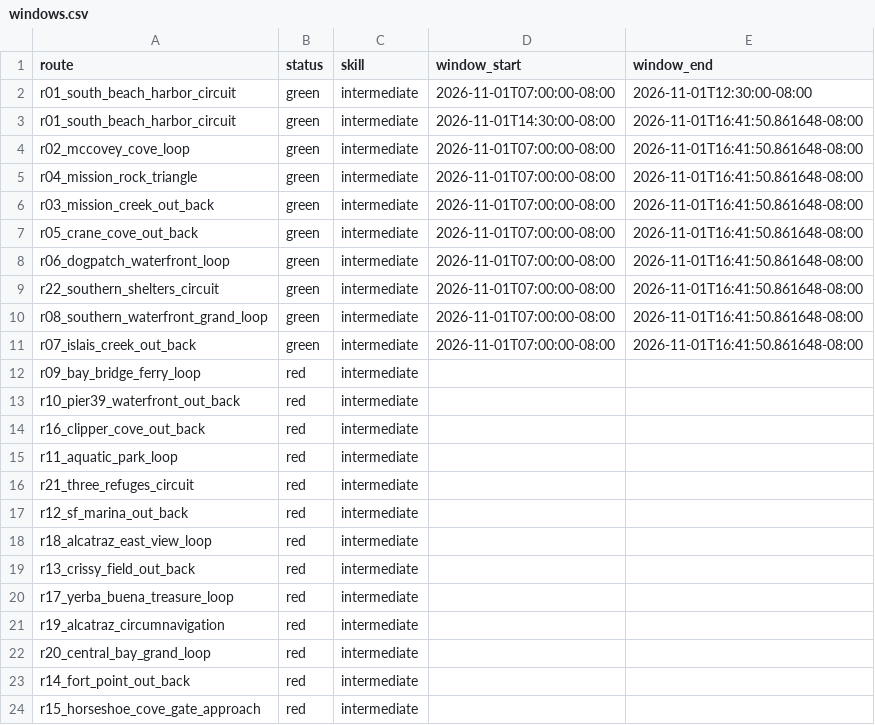
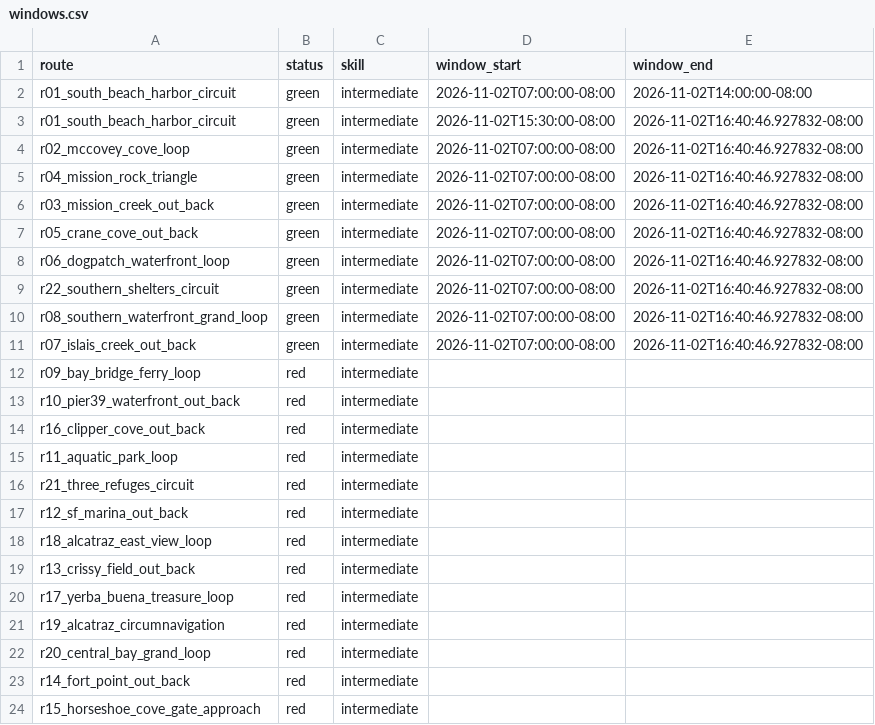
Before and after one commit to SpinOutYachtClub/spinout-fair-ride, a CSV file: docs/windows.csv, drawn as a sheet.

```diff
--- a/docs/windows.csv
+++ b/docs/windows.csv
@@ -1,12 +1,12 @@
 route,status,skill,window_start,window_end
-r01_south_beach_harbor_circuit,green,intermediate,2026-11-01T07:00:00-08:00,2026-11-01T12:30:00-08:00
-r01_south_beach_harbor_circuit,green,intermediate,2026-11-01T14:30:00-08:00,2026-11-01T16:41:50.861648-08:00
-r02_mccovey_cove_loop,green,intermediate,2026-11-01T07:00:00-08:00,2026-11-01T16:41:50.861648-08:00
-r04_mission_rock_triangle,green,intermediate,2026-11-01T07:00:00-08:00,2026-11-01T16:41:50.861648-08:00
-r03_mission_creek_out_back,green,intermediate,2026-11-01T07:00:00-08:00,2026-11-01T16:41:50.861648-08:00
-r05_crane_cove_out_back,green,intermediate,2026-11-01T07:00:00-08:00,2026-11-01T16:41:50.861648-08:00
-r06_dogpatch_waterfront_loop,green,intermediate,2026-11-01T07:00:00-08:00,2026-11-01T16:41:50.861648-08:00
-r22_southern_shelters_circuit,green,intermediate,2026-11-01T07:00:00-08:00,2026-11-01T16:41:50.861648-08:00
-r08_southern_waterfront_grand_loop,green,intermediate,2026-11-01T07:00:00-08:00,2026-11-01T16:41:50.861648-08:00
-r07_islais_creek_out_back,green,intermediate,2026-11-01T07:00:00-08:00,2026-11-01T16:41:50.861648-08:00
+r01_south_beach_harbor_circuit,green,intermediate,2026-11-02T07:00:00-08:00,2026-11-02T14:00:00-08:00
+r01_south_beach_harbor_circuit,green,intermediate,2026-11-02T15:30:00-08:00,2026-11-02T16:40:46.927832-08:00
+r02_mccovey_cove_loop,green,intermediate,2026-11-02T07:00:00-08:00,2026-11-02T16:40:46.927832-08:00
+r04_mission_rock_triangle,green,intermediate,2026-11-02T07:00:00-08:00,2026-11-02T16:40:46.927832-08:00
+r03_mission_creek_out_back,green,intermediate,2026-11-02T07:00:00-08:00,2026-11-02T16:40:46.927832-08:00
+r05_crane_cove_out_back,green,intermediate,2026-11-02T07:00:00-08:00,2026-11-02T16:40:46.927832-08:00
+r06_dogpatch_waterfront_loop,green,intermediate,2026-11-02T07:00:00-08:00,2026-11-02T16:40:46.927832-08:00
+r22_southern_shelters_circuit,green,intermediate,2026-11-02T07:00:00-08:00,2026-11-02T16:40:46.927832-08:00
+r08_southern_waterfront_grand_loop,green,intermediate,2026-11-02T07:00:00-08:00,2026-11-02T16:40:46.927832-08:00
+r07_islais_creek_out_back,green,intermediate,2026-11-02T07:00:00-08:00,2026-11-02T16:40:46.927832-08:00
 r09_bay_bridge_ferry_loop,red,intermediate,,
```
Also changed, not shown: 1 other file.
